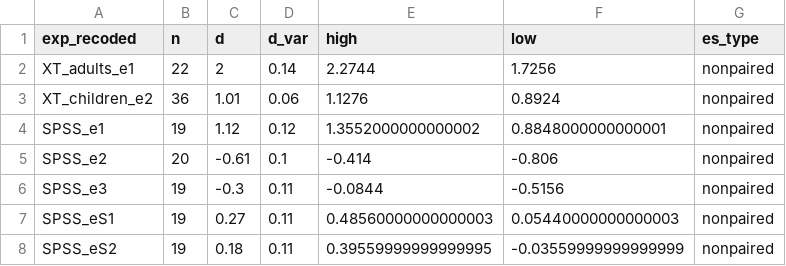
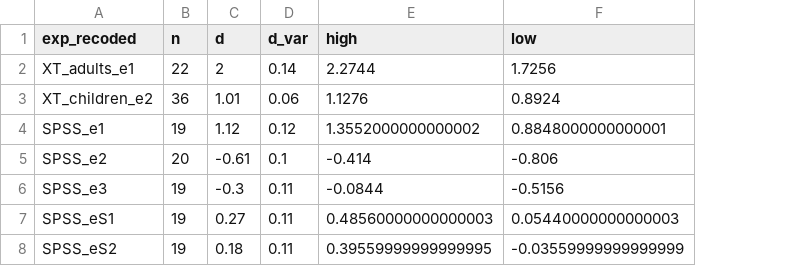
Before and after one commit to mllewis/XTMEM, a CSV file: data/literature_ES.csv, drawn as a sheet; the diff names each change by its address in the sheet, - before the commit and + after, or states it on an @@ line.

```diff
--- a/data/literature_ES.csv
+++ b/data/literature_ES.csv
-column G (es_type), rows 2-8: all nonpaired
```
Also changed, not shown: analysis/experiment_key.csv, 29 other files.
